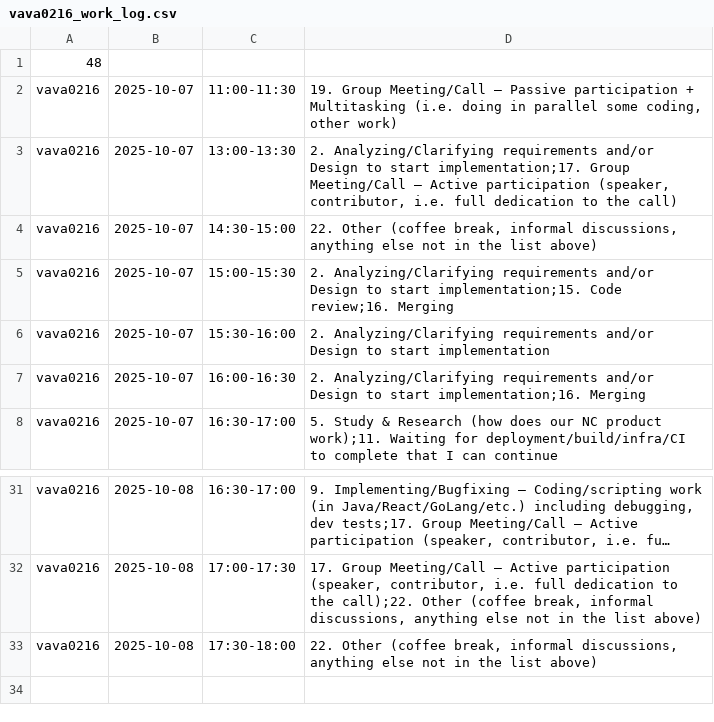
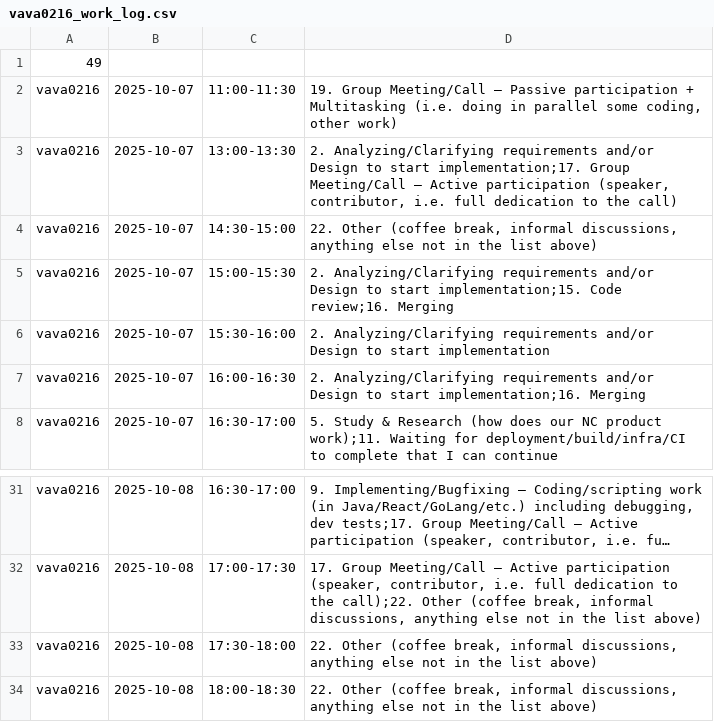
Before and after one commit to ShishalovMV/task-tracker-data, a CSV file: vava0216_work_log.csv, drawn as a sheet; only a part is shown, gaps mark what is left out; long unchanged cells end in ….

Commit message:
Update vava0216_work_log.csv - version 49

```diff
--- a/vava0216_work_log.csv
+++ b/vava0216_work_log.csv
@@ -1,2 +1,2 @@
-48
+49
 vava0216|2025-10-07|11:00-11:30|19. Group Meeting/Call – Passive participation + Multitasking (i.e. doing in parallel some coding, other work)
@@ -33 +33,2 @@ vava0216|2025-10-08|17:00-17:30|17. Group Meeting/Call – Active participation
 vava0216|2025-10-08|17:30-18:00|22. Other (coffee break, informal discussions, anything else not in the list above)
+vava0216|2025-10-08|18:00-18:30|22. Other (coffee break, informal discussions, anything else not in the list above)
```
